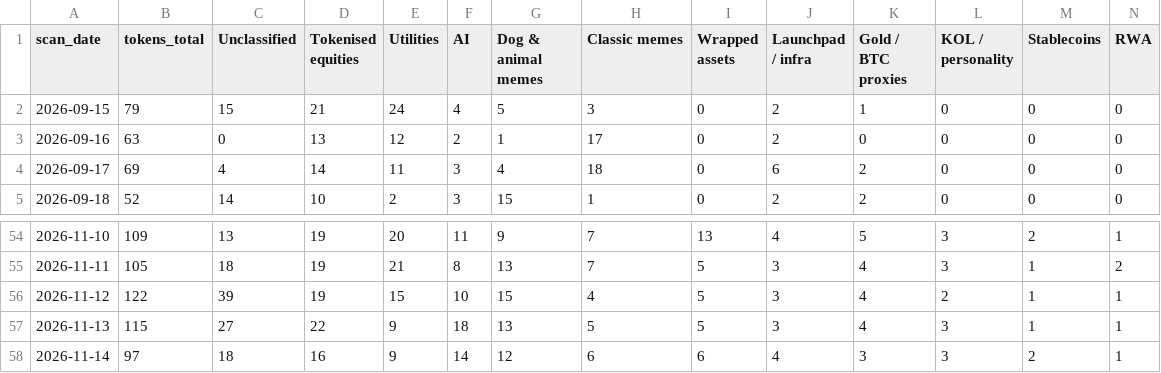
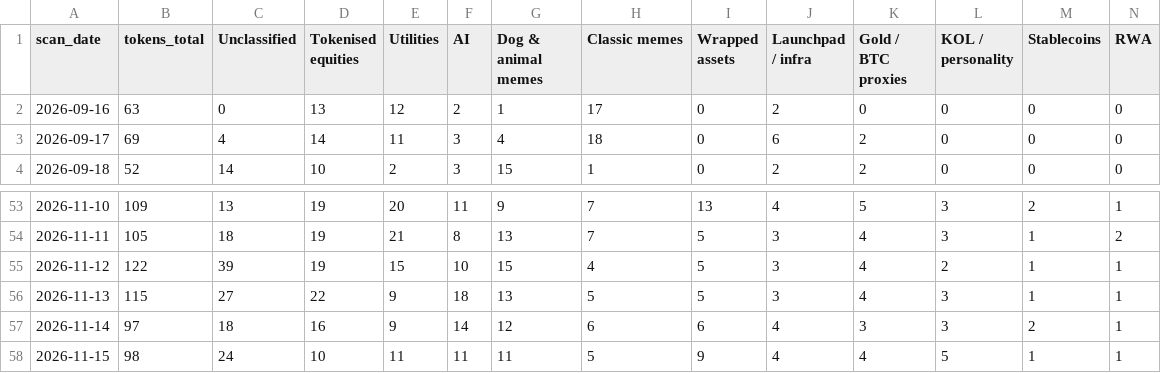
Before and after one commit to hueyyy-eng/moonshot-fetch, a CSV file: site/narrative-log.csv, drawn as a sheet; only a part is shown, gaps mark what is left out; removed rows and columns are numbered as before the commit, all else as after; rows hold the shown columns only; the diff names each change by its address in the sheet, - before the commit and + after, or states it on an @@ line.

```diff
--- a/site/narrative-log.csv
+++ b/site/narrative-log.csv
-row 2: 2026-09-15 | 79 | 15 | 21 | 24 | 4 | 5 | 3 | 0 | 2 | 1 | 0 | 0 | 0
+row 58: 2026-11-15 | 98 | 24 | 10 | 11 | 11 | 11 | 5 | 9 | 4 | 4 | 5 | 1 | 1
```
Also changed, not shown: site/daily-lists.csv, site/holder-log.csv, 9 other files.
